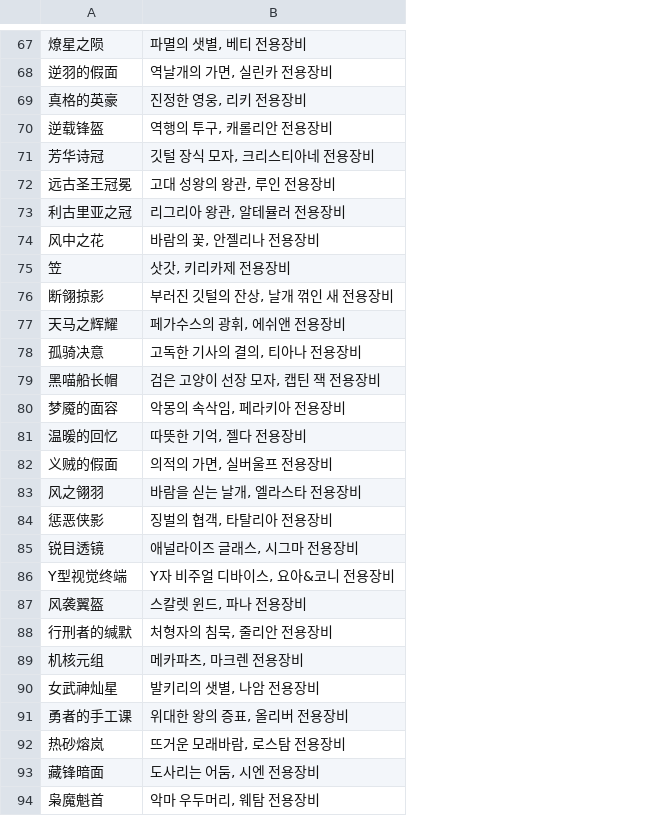
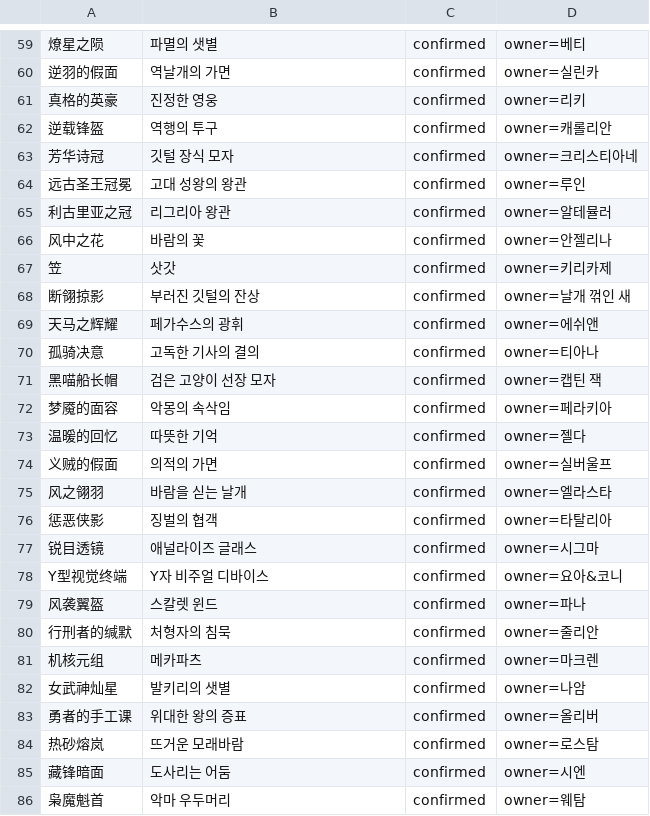
Before and after one commit to LuceatLuxVestra42/langrisser-future-guide, a TSV file: data/localization/equipment-name-kr/headgear.tsv, drawn as a sheet; only a part is shown, gaps mark what is left out; addresses are those after the commit; the diff covers the shown part only; the diff names each change by its address in the sheet, - before the commit and + after, or states it on an @@ line.

```diff
--- a/data/localization/equipment-name-kr/headgear.tsv
+++ b/data/localization/equipment-name-kr/headgear.tsv
+column C, rows 59-86: all confirmed
+column D, rows 59-86: owner=베티 | owner=실린카 | owner=리키 | owner=캐롤리안 | owner=크리스티아네 | owner=루인 | owner=알테뮬러 | owner=안젤리나 | owner=키리카제 | owner=날개 꺾인 새 | owner=에쉬앤 | owner=티아나 | owner=캡틴 잭 | owner=페라키아 | owner=젤다 | owner=실버울프 | owner=엘라스타 | owner=타탈리아 | owner=시그마 | owner=요아&코니 | owner=파나 | owner=줄리안 | owner=마크렌 | owner=나암 | owner=올리버 | owner=로스탐 | owner=시엔 | owner=웨탐
-B59: 파멸의 샛별, 베티 전용장비
+B59: 파멸의 샛별
-B60: 역날개의 가면, 실린카 전용장비
+B60: 역날개의 가면
-B61: 진정한 영웅, 리키 전용장비
+B61: 진정한 영웅
-B62: 역행의 투구, 캐롤리안 전용장비
+B62: 역행의 투구
-B63: 깃털 장식 모자, 크리스티아네 전용장비
+B63: 깃털 장식 모자
-B64: 고대 성왕의 왕관, 루인 전용장비
+B64: 고대 성왕의 왕관
-B65: 리그리아 왕관, 알테뮬러 전용장비
+B65: 리그리아 왕관
-B66: 바람의 꽃, 안젤리나 전용장비
+B66: 바람의 꽃
-B67: 삿갓, 키리카제 전용장비
+B67: 삿갓
-B68: 부러진 깃털의 잔상, 날개 꺾인 새 전용장비
+B68: 부러진 깃털의 잔상
-B69: 페가수스의 광휘, 에쉬앤 전용장비
+B69: 페가수스의 광휘
-B70: 고독한 기사의 결의, 티아나 전용장비
+B70: 고독한 기사의 결의
-B71: 검은 고양이 선장 모자, 캡틴 잭 전용장비
+B71: 검은 고양이 선장 모자
-B72: 악몽의 속삭임, 페라키아 전용장비
+B72: 악몽의 속삭임
-B73: 따뜻한 기억, 젤다 전용장비
+B73: 따뜻한 기억
-B74: 의적의 가면, 실버울프 전용장비
+B74: 의적의 가면
-B75: 바람을 싣는 날개, 엘라스타 전용장비
+B75: 바람을 싣는 날개
-B76: 징벌의 협객, 타탈리아 전용장비
+B76: 징벌의 협객
-B77: 애널라이즈 글래스, 시그마 전용장비
+B77: 애널라이즈 글래스
-B78: Y자 비주얼 디바이스, 요아&코니 전용장비
+B78: Y자 비주얼 디바이스
-B79: 스칼렛 윈드, 파나 전용장비
+B79: 스칼렛 윈드
-B80: 처형자의 침묵, 줄리안 전용장비
+B80: 처형자의 침묵
-B81: 메카파츠, 마크렌 전용장비
+B81: 메카파츠
-B82: 발키리의 샛별, 나암 전용장비
+B82: 발키리의 샛별
-B83: 위대한 왕의 증표, 올리버 전용장비
+B83: 위대한 왕의 증표
-B84: 뜨거운 모래바람, 로스탐 전용장비
+B84: 뜨거운 모래바람
-B85: 도사리는 어둠, 시엔 전용장비
+B85: 도사리는 어둠
-B86: 악마 우두머리, 웨탐 전용장비
+B86: 악마 우두머리
```
Also changed, not shown: 8 added rows, 10 removed rows and 73 edited cells elsewhere in this file.
